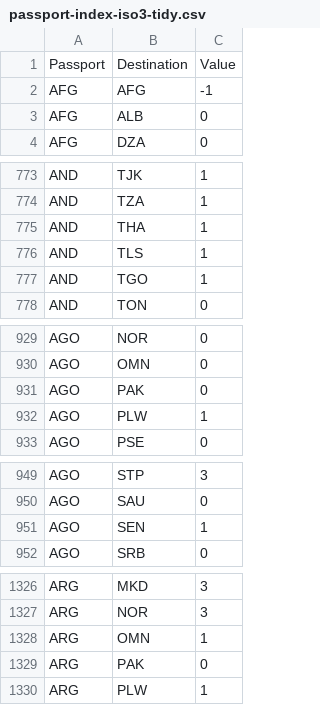
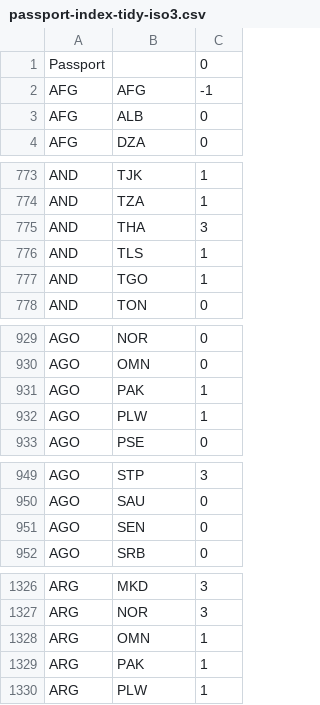
Before and after one commit to ilyankou/passport-index-dataset, a CSV file: passport-index-tidy-iso3.csv (was passport-index-iso3-tidy.csv), drawn as a sheet; only a part is shown, gaps mark what is left out; the diff covers the shown part only.

```diff
--- a/passport-index-iso3-tidy.csv
+++ b/passport-index-tidy-iso3.csv
@@ -1,2 +1,2 @@
-Passport,Destination,Value
+Passport,,0
 AFG,AFG,-1
@@ -774,3 +774,3 @@ AND,TJK,1
 AND,TZA,1
-AND,THA,1
+AND,THA,3
 AND,TLS,1
@@ -930,3 +930,3 @@ AGO,NOR,0
 AGO,OMN,0
-AGO,PAK,0
+AGO,PAK,1
 AGO,PLW,1
@@ -950,3 +950,3 @@ AGO,STP,3
 AGO,SAU,0
-AGO,SEN,1
+AGO,SEN,0
 AGO,SRB,0
@@ -1328,3 +1328,3 @@ ARG,NOR,3
 ARG,OMN,1
-ARG,PAK,0
+ARG,PAK,1
 ARG,PLW,1
```
Also changed, not shown: 94 edited cells elsewhere in this file, passport-index-matrix-iso2.csv, passport-index-matrix-iso3.csv, 5 other files.
